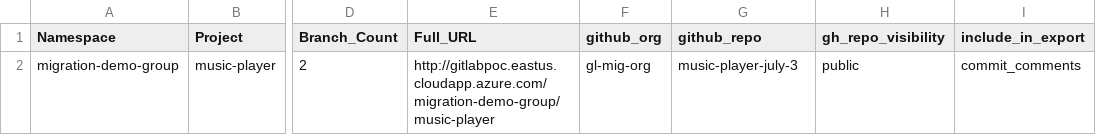
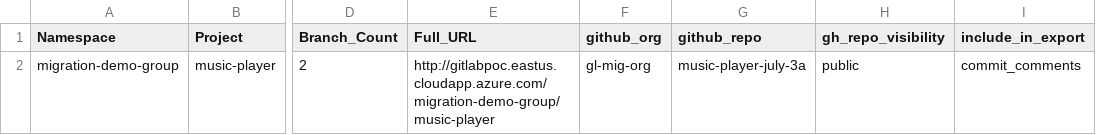
Before and after one commit to gl-mig-org/yeshwant-latest-repo, a CSV file: gitlab-stats.csv, drawn as a sheet; only a part is shown, gaps mark what is left out; the diff names each change by its address in the sheet, - before the commit and + after, or states it on an @@ line.

Commit message:
Update gitlab-stats.csv

```diff
--- a/gitlab-stats.csv
+++ b/gitlab-stats.csv
-G2 (github_repo): music-player-july-3
+G2 (github_repo): music-player-july-3a
```
